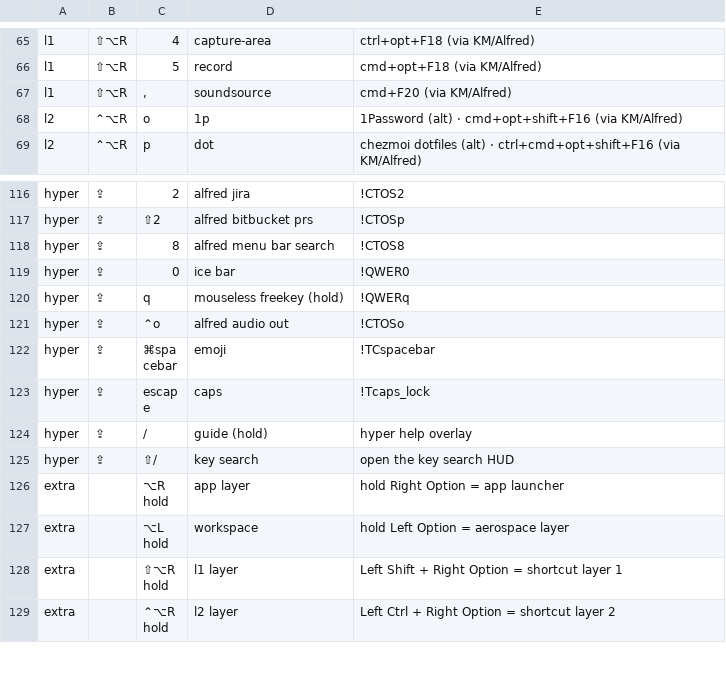
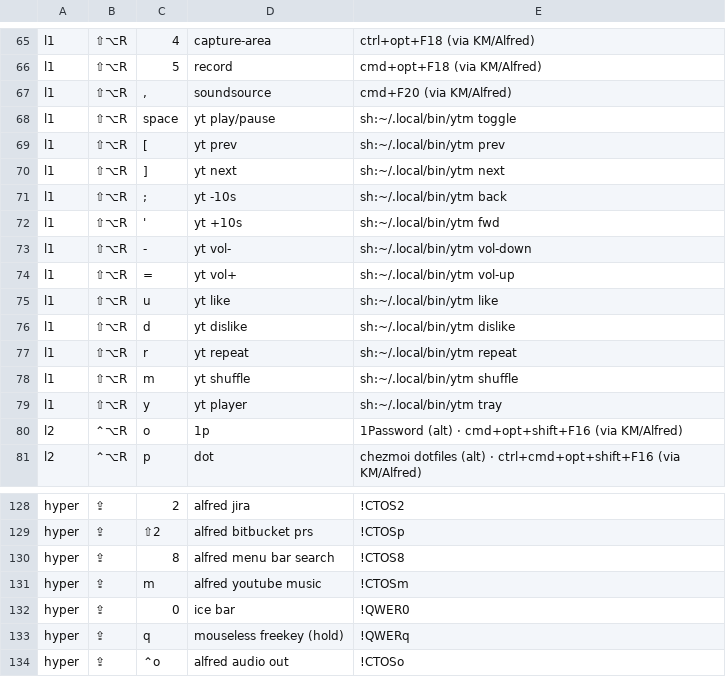
Before and after one commit to azaidrahman/zaid-sani-dotfiles, a TSV file: dot_config/private_karabiner/data/keymap-index.tsv, drawn as a sheet; only a part is shown, gaps mark what is left out; the shorter side is filled out with more unchanged rows.

```diff
--- a/dot_config/private_karabiner/data/keymap-index.tsv
+++ b/dot_config/private_karabiner/data/keymap-index.tsv
@@ -67,2 +67,14 @@ l1	⇧⌥R	5	record	cmd+opt+F18 (via KM/Alfred)
 l1	⇧⌥R	,	soundsource	cmd+F20 (via KM/Alfred)
+l1	⇧⌥R	space	yt play/pause	sh:~/.local/bin/ytm toggle
+l1	⇧⌥R	[	yt prev	sh:~/.local/bin/ytm prev
+l1	⇧⌥R	]	yt next	sh:~/.local/bin/ytm next
+l1	⇧⌥R	;	yt -10s	sh:~/.local/bin/ytm back
+l1	⇧⌥R	'	yt +10s	sh:~/.local/bin/ytm fwd
+l1	⇧⌥R	-	yt vol-	sh:~/.local/bin/ytm vol-down
+l1	⇧⌥R	=	yt vol+	sh:~/.local/bin/ytm vol-up
+l1	⇧⌥R	u	yt like	sh:~/.local/bin/ytm like
+l1	⇧⌥R	d	yt dislike	sh:~/.local/bin/ytm dislike
+l1	⇧⌥R	r	yt repeat	sh:~/.local/bin/ytm repeat
+l1	⇧⌥R	m	yt shuffle	sh:~/.local/bin/ytm shuffle
+l1	⇧⌥R	y	yt player	sh:~/.local/bin/ytm tray
 l2	⌃⌥R	o	1p	1Password (alt) · cmd+opt+shift+F16 (via KM/Alfred)
@@ -118,2 +130,3 @@ hyper	⇪	⇧2	alfred bitbucket prs	!CTOSp
 hyper	⇪	8	alfred menu bar search	!CTOS8
+hyper	⇪	m	alfred youtube music	!CTOSm
 hyper	⇪	0	ice bar	!QWER0
```
Also changed, not shown: 7 other files.
